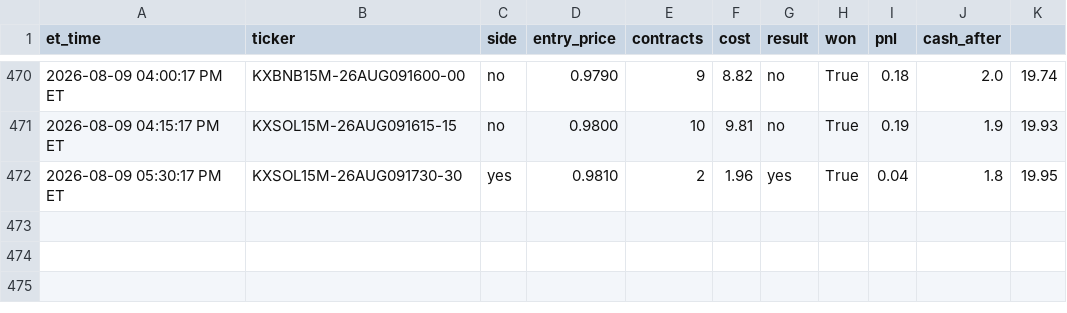
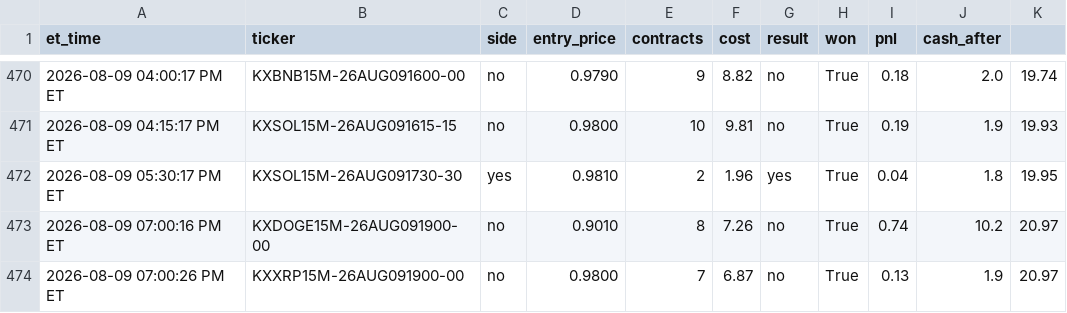
Before and after one commit to nitinjakka/nitinjakka, a CSV file: kalshi_live_log.csv, drawn as a sheet; only a part is shown, gaps mark what is left out; the diff names each change by its address in the sheet, - before the commit and + after, or states it on an @@ line.

Commit message:
live logs 2026-08-09T23:01

```diff
--- a/kalshi_live_log.csv
+++ b/kalshi_live_log.csv
+row 473: 2026-08-09 07:00:16 PM ET | KXDOGE15M-26AUG091900-00 | no | 0.9010 | 8 | 7.26 | no | True | 0.74 | 10.2 | 20.97
+row 474: 2026-08-09 07:00:26 PM ET | KXXRP15M-26AUG091900-00 | no | 0.9800 | 7 | 6.87 | no | True | 0.13 | 1.9 | 20.97
```
Also changed, not shown: kalshi_paper_log.csv, 4 other files.
